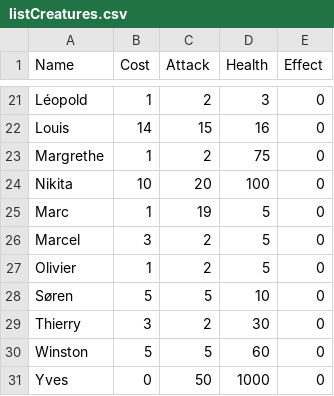
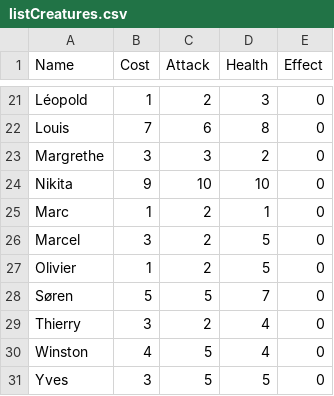
Before and after one commit to RobinPetit/WP, a CSV file: CardIdeas/listCreatures.csv, drawn as a sheet; only a part is shown, gaps mark what is left out; the diff covers the shown part only; the diff names each change by its address in the sheet, - before the commit and + after, or states it on an @@ line.

```diff
--- a/CardIdeas/listCreatures.csv
+++ b/CardIdeas/listCreatures.csv
-B22 (Cost): 14
+B22 (Cost): 7
-C22 (Attack): 15
+C22 (Attack): 6
-D22 (Health): 16
+D22 (Health): 8
-B23 (Cost): 1
+B23 (Cost): 3
-C23 (Attack): 2
+C23 (Attack): 3
-D23 (Health): 75
+D23 (Health): 2
-B24 (Cost): 10
+B24 (Cost): 9
-C24 (Attack): 20
+C24 (Attack): 10
-D24 (Health): 100
+D24 (Health): 10
-C25 (Attack): 19
+C25 (Attack): 2
-D25 (Health): 5
+D25 (Health): 1
-D28 (Health): 10
+D28 (Health): 7
-D29 (Health): 30
+D29 (Health): 4
-B30 (Cost): 5
+B30 (Cost): 4
-D30 (Health): 60
+D30 (Health): 4
-B31 (Cost): 0
+B31 (Cost): 3
-C31 (Attack): 50
+C31 (Attack): 5
-D31 (Health): 1000
+D31 (Health): 5
```
Also changed, not shown: 32 edited cells elsewhere in this file.
